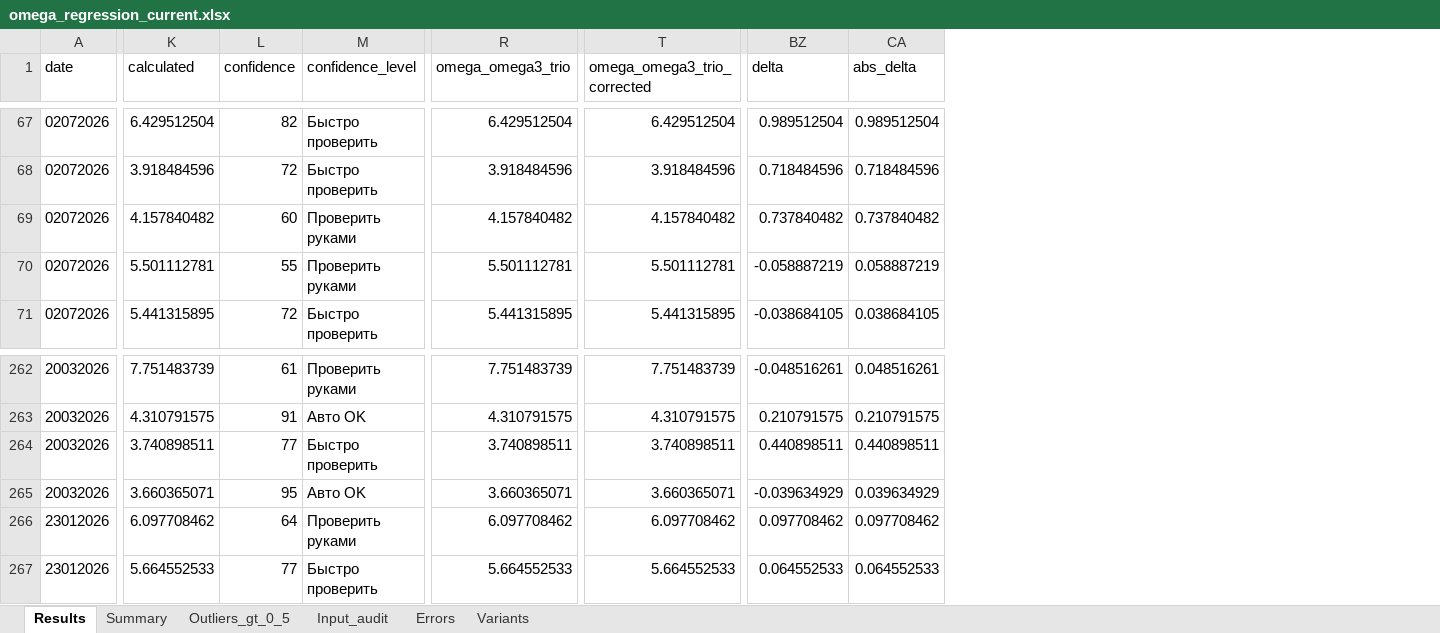
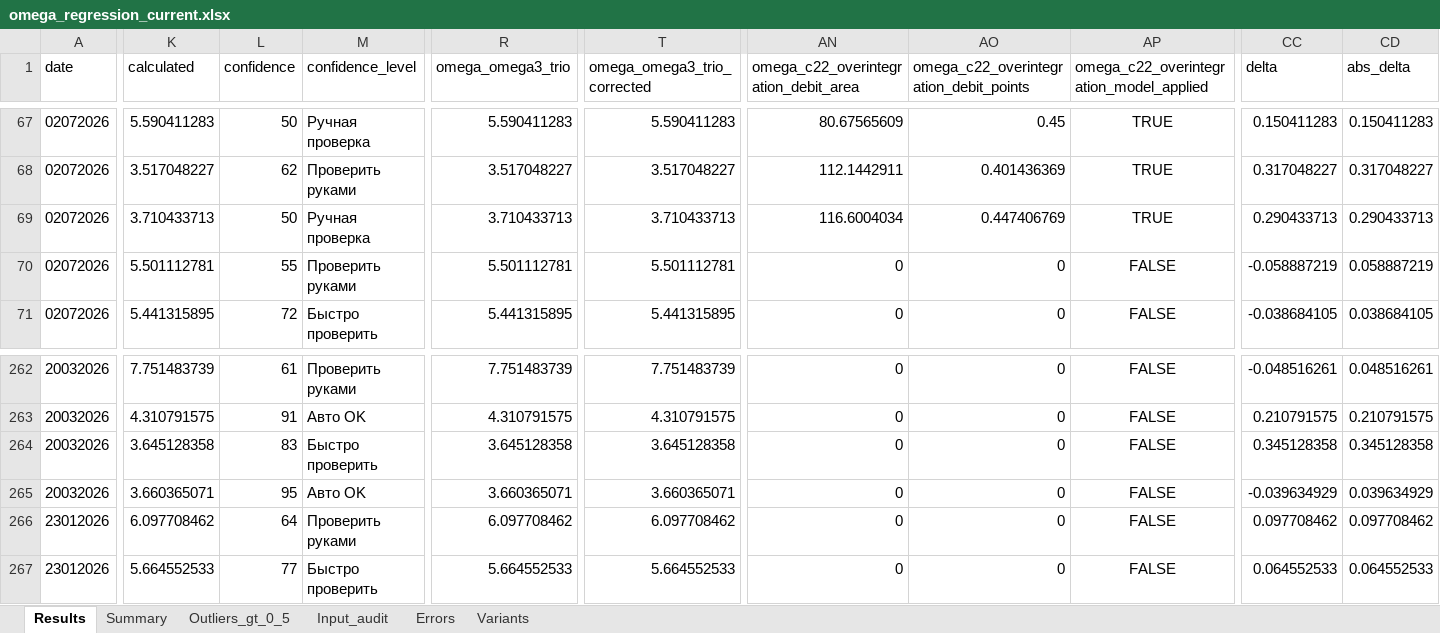
Before and after one commit to espaseislamov-jpg/omega_new, an Excel workbook: regression_outputs/omega_regression_current.xlsx, sheet Results, drawn as a sheet; only a part is shown, gaps mark what is left out; values as stored, in another font and other column widths than the file's, no borders; addresses are those after the commit; the diff covers the shown part only; the diff names each change by its address in the sheet, - before the commit and + after, or states it on an @@ line.

```diff
--- a/regression_outputs/omega_regression_current.xlsx (sheet Results)
+++ b/regression_outputs/omega_regression_current.xlsx (sheet Results)
+column AN, row 1: omega_c22_overintegration_debit_area; rows 67-71: 80.67565609 | 112.1442911 | 116.6004034 | 0 | 0; rows 262-267: all 0
+column AO, row 1: omega_c22_overintegration_debit_points; rows 67-71: 0.45 | 0.401436369 | 0.447406769 | 0 | 0; rows 262-267: all 0
+column AP, row 1: omega_c22_overintegration_model_applied; rows 67-71: TRUE | TRUE | TRUE | FALSE | FALSE; rows 262-267: all FALSE
-K67 (calculated): 6.429512504
+K67 (calculated): 5.590411283
-L67 (confidence): 82
+L67 (confidence): 50
-M67 (confidence_level): Быстро проверить
+M67 (confidence_level): Ручная проверка
-R67 (omega_omega3_trio): 6.429512504
+R67 (omega_omega3_trio): 5.590411283
-T67 (omega_omega3_trio_corrected): 6.429512504
+T67 (omega_omega3_trio_corrected): 5.590411283
-CC67 (delta): 0.989512504
+CC67 (delta): 0.150411283
-CD67 (abs_delta): 0.989512504
+CD67 (abs_delta): 0.150411283
-K68 (calculated): 3.918484596
+K68 (calculated): 3.517048227
-L68 (confidence): 72
+L68 (confidence): 62
-M68 (confidence_level): Быстро проверить
+M68 (confidence_level): Проверить руками
-R68 (omega_omega3_trio): 3.918484596
+R68 (omega_omega3_trio): 3.517048227
-T68 (omega_omega3_trio_corrected): 3.918484596
+T68 (omega_omega3_trio_corrected): 3.517048227
-CC68 (delta): 0.718484596
+CC68 (delta): 0.317048227
-CD68 (abs_delta): 0.718484596
+CD68 (abs_delta): 0.317048227
-K69 (calculated): 4.157840482
+K69 (calculated): 3.710433713
-L69 (confidence): 60
+L69 (confidence): 50
-M69 (confidence_level): Проверить руками
+M69 (confidence_level): Ручная проверка
-R69 (omega_omega3_trio): 4.157840482
+R69 (omega_omega3_trio): 3.710433713
-T69 (omega_omega3_trio_corrected): 4.157840482
+T69 (omega_omega3_trio_corrected): 3.710433713
-CC69 (delta): 0.737840482
+CC69 (delta): 0.290433713
-CD69 (abs_delta): 0.737840482
+CD69 (abs_delta): 0.290433713
-K264 (calculated): 3.740898511
+K264 (calculated): 3.645128358
-L264 (confidence): 77
+L264 (confidence): 83
-R264 (omega_omega3_trio): 3.740898511
+R264 (omega_omega3_trio): 3.645128358
-T264 (omega_omega3_trio_corrected): 3.740898511
+T264 (omega_omega3_trio_corrected): 3.645128358
-CC264 (delta): 0.440898511
+CC264 (delta): 0.345128358
-CD264 (abs_delta): 0.440898511
+CD264 (abs_delta): 0.345128358
```
Also changed, not shown: 592 edited cells elsewhere in this sheet, sheet Outliers_gt_0_5, sheet Variants, sheet Summary, 8 other files.
